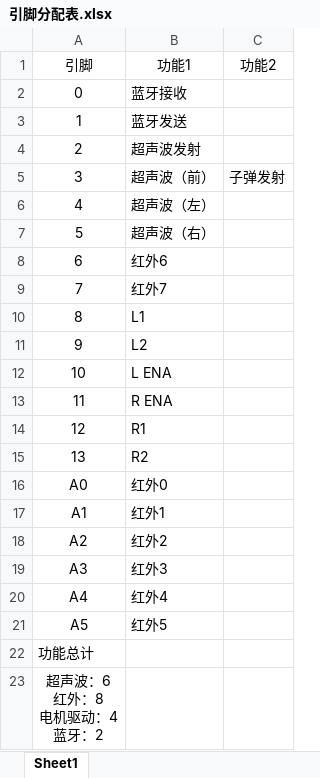
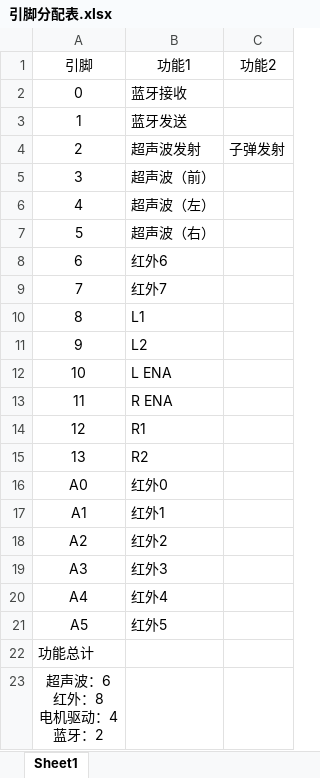
Before and after one commit to Carl-Carl/Dragon, an Excel workbook: 引脚分配表.xlsx, sheet Sheet1, drawn as a sheet; values as stored, in another font and other column widths than the file's, no borders; the diff names each change by its address in the sheet, - before the commit and + after, or states it on an @@ line.

```diff
--- a/引脚分配表.xlsx (sheet Sheet1)
+++ b/引脚分配表.xlsx (sheet Sheet1)
-C4: (empty)
+C4: 子弹发射
-C5: 子弹发射
+C5: (empty)
```
Also changed, not shown: 8 other files.
